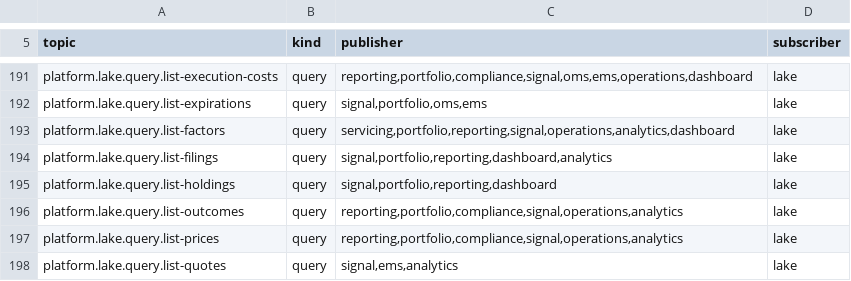
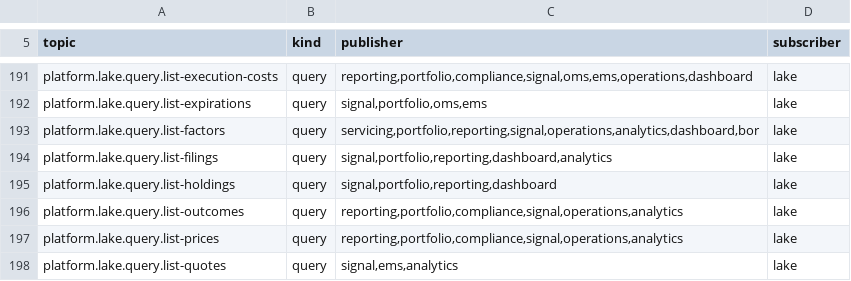
Before and after one commit to open-meridian/meridian-core, a TSV file: deploy/topics.tsv, drawn as a sheet; only a part is shown, gaps mark what is left out.

```diff
--- a/deploy/topics.tsv
+++ b/deploy/topics.tsv
@@ -192,3 +192,3 @@ platform.lake.query.list-execution-costs	query	reporting,portfolio,compliance,si
 platform.lake.query.list-expirations	query	signal,portfolio,oms,ems	lake
-platform.lake.query.list-factors	query	servicing,portfolio,reporting,signal,operations,analytics,dashboard	lake
+platform.lake.query.list-factors	query	servicing,portfolio,reporting,signal,operations,analytics,dashboard,bor	lake
 platform.lake.query.list-filings	query	signal,portfolio,reporting,dashboard,analytics	lake
```
Also changed, not shown: 4 other files.
